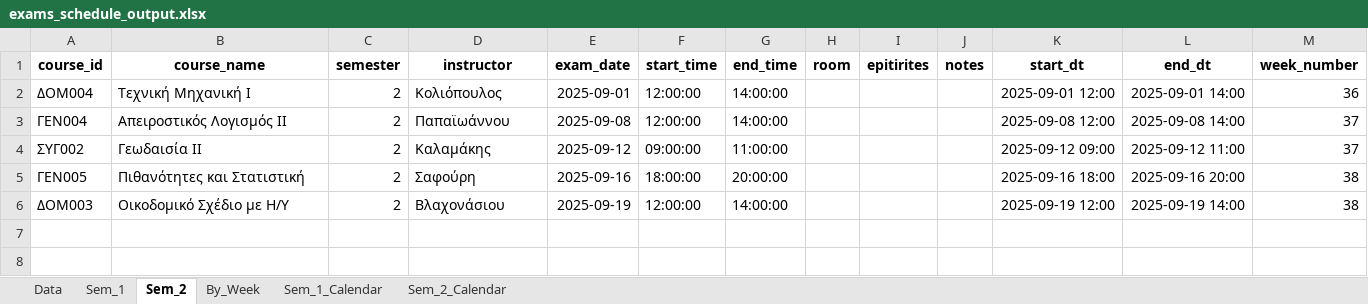
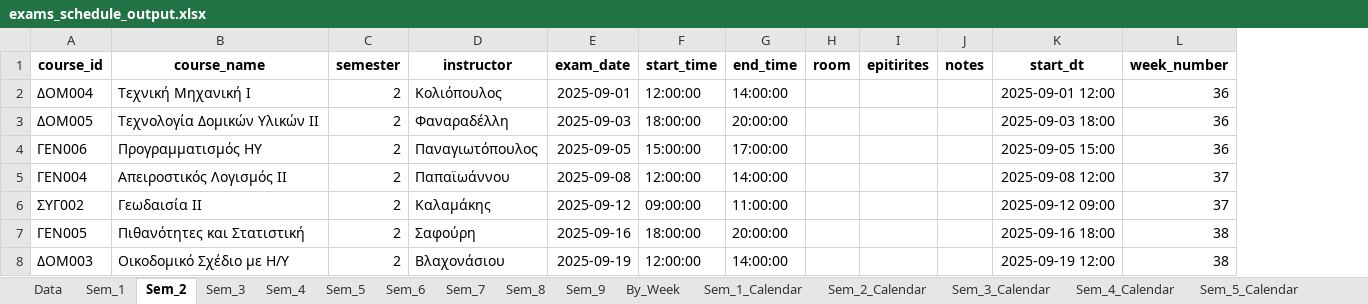
Before and after one commit to panagop/civil_ihu_pyappz, an Excel workbook: jupyter/programmata/exams_schedule_output.xlsx, sheet Sem_2, drawn as a sheet; values as stored, in another font and other column widths than the file's, no borders; removed rows and columns are numbered as before the commit, all else as after; the diff names each change by its address in the sheet, - before the commit and + after, or states it on an @@ line.

Commit message:
exams calendar on streamlit

```diff
--- a/jupyter/programmata/exams_schedule_output.xlsx (sheet Sem_2)
+++ b/jupyter/programmata/exams_schedule_output.xlsx (sheet Sem_2)
+sheet tab: Sem_3
+sheet tab: Sem_4
+sheet tab: Sem_5
+sheet tab: Sem_6
+sheet tab: Sem_7
+sheet tab: Sem_8
+sheet tab: Sem_9
+sheet tab: Sem_3_Calendar
+sheet tab: Sem_4_Calendar
+sheet tab: Sem_5_Calendar
-column L (end_dt), rows 2-6: 2025-09-01 14:00 | 2025-09-08 14:00 | 2025-09-12 11:00 | 2025-09-16 20:00 | 2025-09-19 14:00
+row 3: ΔΟΜ005 | Τεχνολογία Δομικών Υλικών ΙΙ | 2 | Φαναραδέλλη | 2025-09-03 | 18:00:00 | 20:00:00 |  |  |  | 2025-09-03 18:00 | 36
+row 4: ΓΕΝ006 | Προγραμματισμός ΗΥ | 2 | Παναγιωτόπουλος | 2025-09-05 | 15:00:00 | 17:00:00 |  |  |  | 2025-09-05 15:00 | 36
```
Also changed, not shown: sheet Data, sheet By_Week, sheet Sem_2_Calendar, sheet Sem_1, sheet Sem_1_Calendar, other sheet tabs, jupyter/programmata/lessons-calendars.xlsm, 8 other files.
